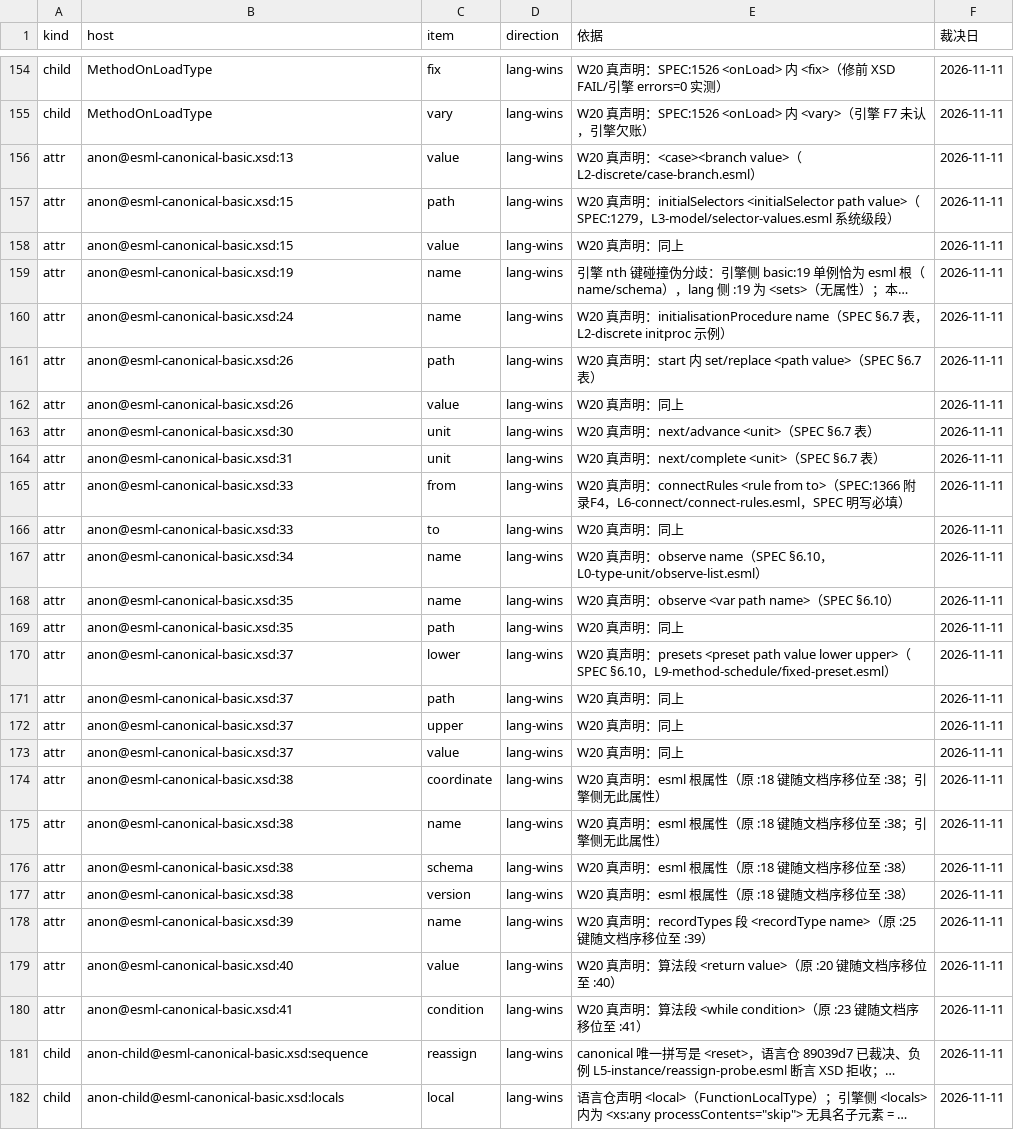
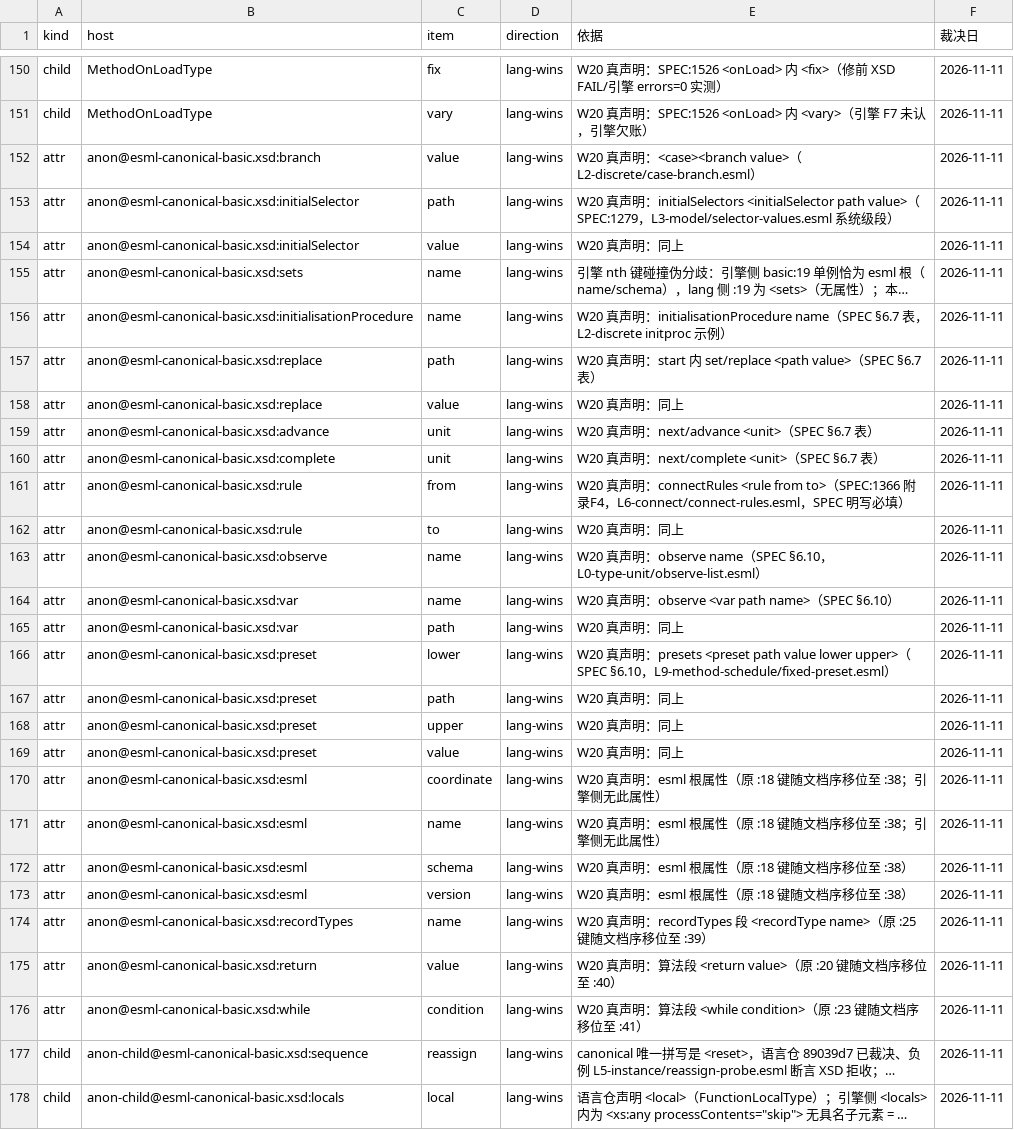
Before and after one commit to ai4energy/esml-language, a TSV file: tools/engine-drift.tsv, drawn as a sheet; only a part is shown, gaps mark what is left out; long unchanged cells end in …; addresses are those after the commit; the diff covers the shown part only; the diff names each change by its address in the sheet, - before the commit and + after, or states it on an @@ line.

```diff
--- a/tools/engine-drift.tsv
+++ b/tools/engine-drift.tsv
-B152 (host): anon@esml-canonical-basic.xsd:13
+B152 (host): anon@esml-canonical-basic.xsd:branch
-B153:B154 (host): anon@esml-canonical-basic.xsd:15
+B153:B154 (host): anon@esml-canonical-basic.xsd:initialSelector
-B155 (host): anon@esml-canonical-basic.xsd:19
+B155 (host): anon@esml-canonical-basic.xsd:sets
-B156 (host): anon@esml-canonical-basic.xsd:24
+B156 (host): anon@esml-canonical-basic.xsd:initialisationProcedure
-B157:B158 (host): anon@esml-canonical-basic.xsd:26
+B157:B158 (host): anon@esml-canonical-basic.xsd:replace
-B159 (host): anon@esml-canonical-basic.xsd:30
+B159 (host): anon@esml-canonical-basic.xsd:advance
-B160 (host): anon@esml-canonical-basic.xsd:31
+B160 (host): anon@esml-canonical-basic.xsd:complete
-B161:B162 (host): anon@esml-canonical-basic.xsd:33
+B161:B162 (host): anon@esml-canonical-basic.xsd:rule
-B163 (host): anon@esml-canonical-basic.xsd:34
+B163 (host): anon@esml-canonical-basic.xsd:observe
-B164:B165 (host): anon@esml-canonical-basic.xsd:35
+B164:B165 (host): anon@esml-canonical-basic.xsd:var
-B166:B169 (host): anon@esml-canonical-basic.xsd:37
+B166:B169 (host): anon@esml-canonical-basic.xsd:preset
-B170:B173 (host): anon@esml-canonical-basic.xsd:38
+B170:B173 (host): anon@esml-canonical-basic.xsd:esml
-B174 (host): anon@esml-canonical-basic.xsd:39
+B174 (host): anon@esml-canonical-basic.xsd:recordTypes
-B175 (host): anon@esml-canonical-basic.xsd:40
+B175 (host): anon@esml-canonical-basic.xsd:return
-B176 (host): anon@esml-canonical-basic.xsd:41
+B176 (host): anon@esml-canonical-basic.xsd:while
```
Also changed, not shown: 4 removed rows and 18 edited cells elsewhere in this file, 1 other file.
